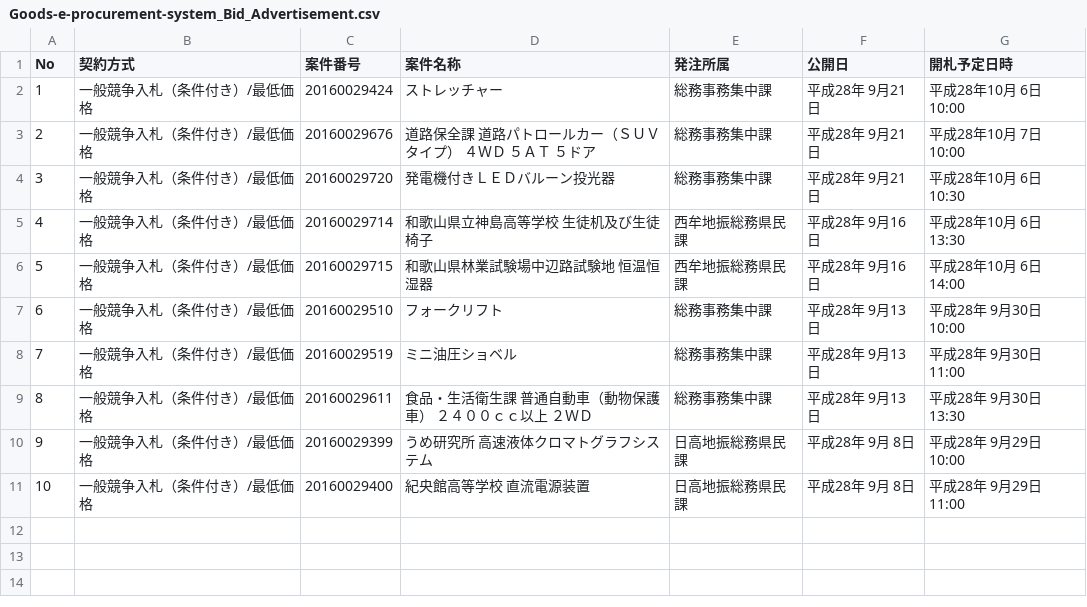
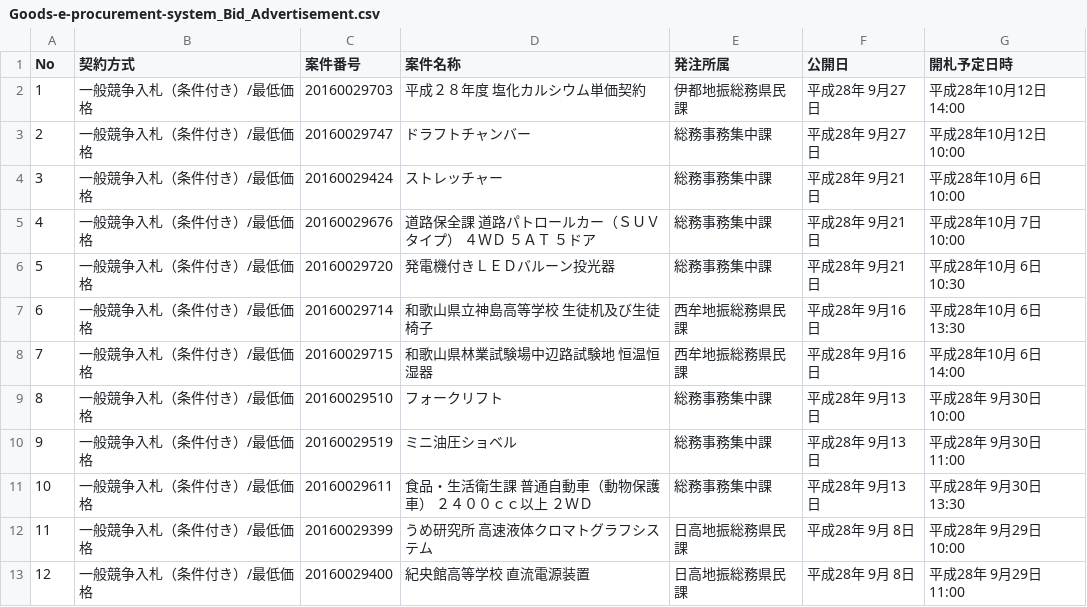
Before and after one commit to wakayama-pref-org/Goods-e-procurement-system_Bid_Advertisement, a CSV file: CSV/Goods-e-procurement-system_Bid_Advertisement.csv, drawn as a sheet; addresses are those after the commit; the diff names each change by its address in the sheet, - before the commit and + after, or states it on an @@ line.

```diff
--- a/CSV/Goods-e-procurement-system_Bid_Advertisement.csv
+++ b/CSV/Goods-e-procurement-system_Bid_Advertisement.csv
+row 2: 1 | 一般競争入札（条件付き）/最低価格 | 20160029703 | 平成２８年度 塩化カルシウム単価契約 | 伊都地振総務県民課 | 平成28年 9月27日 | 平成28年10月12日 14:00
+row 3: 2 | 一般競争入札（条件付き）/最低価格 | 20160029747 | ドラフトチャンバー | 総務事務集中課 | 平成28年 9月27日 | 平成28年10月12日 10:00
@@ column A (No) renumbered from row 4 down @@
```
Also changed, not shown: 1 other file.
